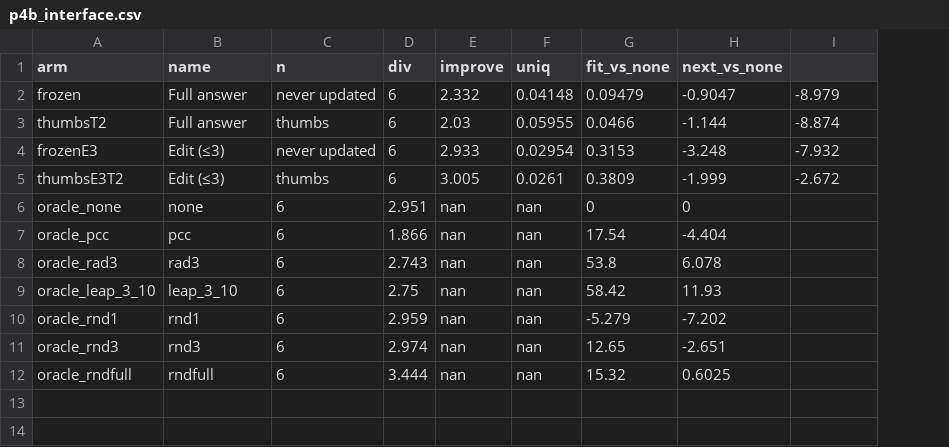
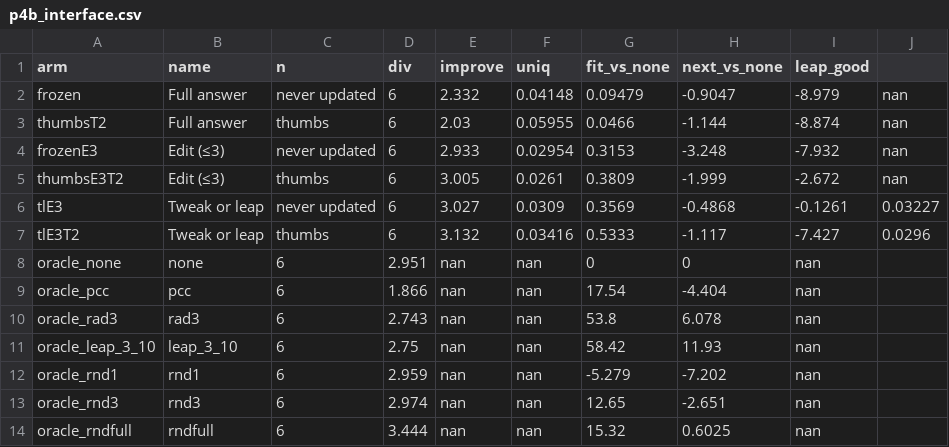
Before and after one commit to harsh-kumar9/assist-adapt, a CSV file: results/summary/p4b_interface.csv, drawn as a sheet; addresses are those after the commit; the diff names each change by its address in the sheet, - before the commit and + after, or states it on an @@ line.

```diff
--- a/results/summary/p4b_interface.csv
+++ b/results/summary/p4b_interface.csv
+column J, rows 2-5: all nan
-I1: (empty)
+I1: leap_good
+row 6: tlE3 | Tweak or leap | never updated | 6 | 3.027 | 0.0309 | 0.3569 | -0.4868 | -0.1261 | 0.03227
+row 7: tlE3T2 | Tweak or leap | thumbs | 6 | 3.132 | 0.03416 | 0.5333 | -1.117 | -7.427 | 0.0296
-I8:I14 (leap_good): (empty)
+I8:I14 (leap_good): nan
```
Also changed, not shown: 8 other files.
